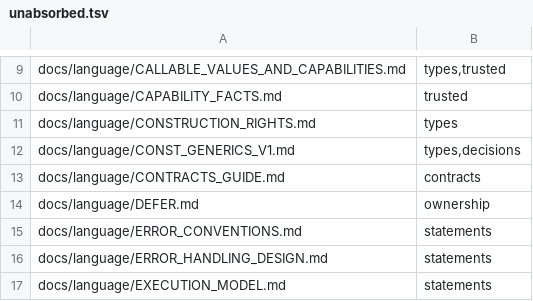
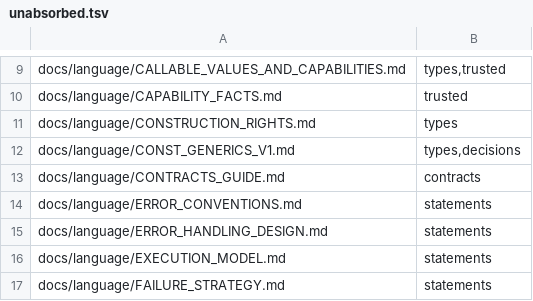
Before and after one commit to lambdaclass/concrete, a TSV file: docs/spec/unabsorbed.tsv, drawn as a sheet; only a part is shown, gaps mark what is left out; the shorter side is filled out with more unchanged rows; the diff names each change by its address in the sheet, - before the commit and + after, or states it on an @@ line.

Commit message:
spec: absorb docs/language/DEFER.md into OWN-12's rationale and delete it

```diff
--- a/docs/spec/unabsorbed.tsv
+++ b/docs/spec/unabsorbed.tsv
-row 14: docs/language/DEFER.md | ownership
```
Also changed, not shown: 8 other files.
